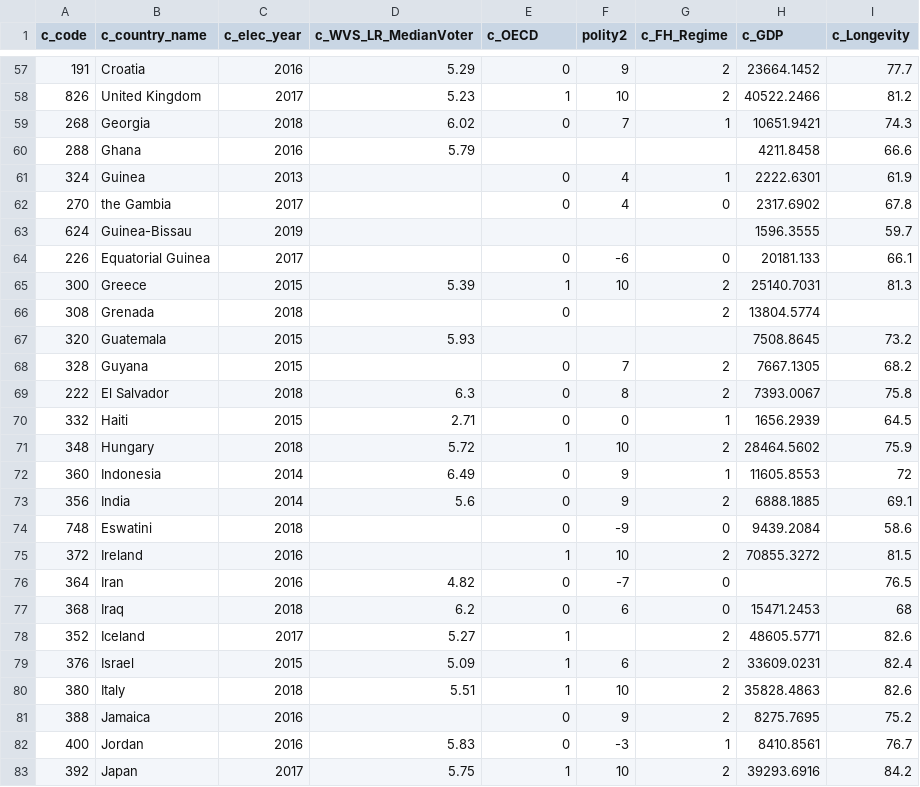
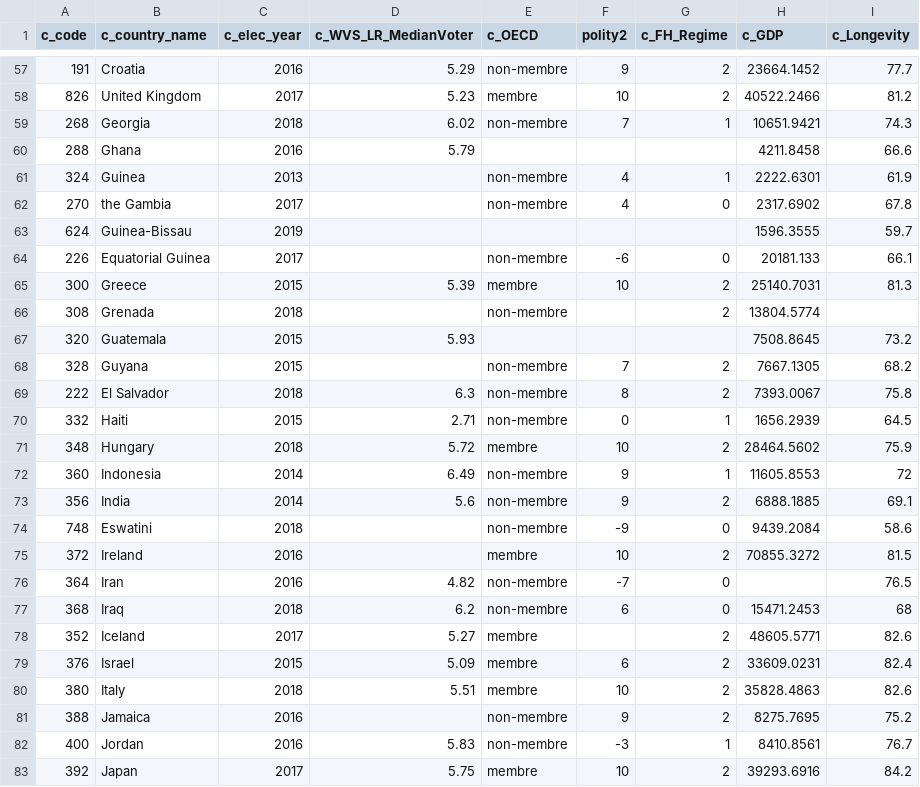
Before and after one commit to Code-name-185/Visulalisation-de-donnees-SP2021, a CSV file: country.csv, drawn as a sheet; only a part is shown, gaps mark what is left out; the diff covers the shown part only.

```diff
--- a/country.csv
+++ b/country.csv
@@ -57,27 +57,27 @@ c_code,c_country_name,c_elec_year,c_WVS_LR_MedianVoter,c_OECD,polity2,c_FH_Regim
-191,Croatia,2016,5.29,0,9,2,23664.1452,77.7
-826,United Kingdom,2017,5.23,1,10,2,40522.2466,81.2
-268,Georgia,2018,6.02,0,7,1,10651.9421,74.3
+191,Croatia,2016,5.29,non-membre,9,2,23664.1452,77.7
+826,United Kingdom,2017,5.23,membre,10,2,40522.2466,81.2
+268,Georgia,2018,6.02,non-membre,7,1,10651.9421,74.3
 288,Ghana,2016,5.79,,,,4211.8458,66.6
-324,Guinea,2013,,0,4,1,2222.6301,61.9
-270,the Gambia,2017,,0,4,0,2317.6902,67.8
+324,Guinea,2013,,non-membre,4,1,2222.6301,61.9
+270,the Gambia,2017,,non-membre,4,0,2317.6902,67.8
 624,Guinea-Bissau,2019,,,,,1596.3555,59.7
-226,Equatorial Guinea,2017,,0,-6,0,20181.133,66.1
-300,Greece,2015,5.39,1,10,2,25140.7031,81.3
-308,Grenada,2018,,0,,2,13804.5774,
+226,Equatorial Guinea,2017,,non-membre,-6,0,20181.133,66.1
+300,Greece,2015,5.39,membre,10,2,25140.7031,81.3
+308,Grenada,2018,,non-membre,,2,13804.5774,
 320,Guatemala,2015,5.93,,,,7508.8645,73.2
-328,Guyana,2015,,0,7,2,7667.1305,68.2
-222,El Salvador,2018,6.3,0,8,2,7393.0067,75.8
-332,Haiti,2015,2.71,0,0,1,1656.2939,64.5
-348,Hungary,2018,5.72,1,10,2,28464.5602,75.9
-360,Indonesia,2014,6.49,0,9,1,11605.8553,72
-356,India,2014,5.6,0,9,2,6888.1885,69.1
-748,Eswatini,2018,,0,-9,0,9439.2084,58.6
-372,Ireland,2016,,1,10,2,70855.3272,81.5
-364,Iran,2016,4.82,0,-7,0,,76.5
-368,Iraq,2018,6.2,0,6,0,15471.2453,68
-352,Iceland,2017,5.27,1,,2,48605.5771,82.6
-376,Israel,2015,5.09,1,6,2,33609.0231,82.4
-380,Italy,2018,5.51,1,10,2,35828.4863,82.6
-388,Jamaica,2016,,0,9,2,8275.7695,75.2
-400,Jordan,2016,5.83,0,-3,1,8410.8561,76.7
-392,Japan,2017,5.75,1,10,2,39293.6916,84.2
+328,Guyana,2015,,non-membre,7,2,7667.1305,68.2
+222,El Salvador,2018,6.3,non-membre,8,2,7393.0067,75.8
+332,Haiti,2015,2.71,non-membre,0,1,1656.2939,64.5
+348,Hungary,2018,5.72,membre,10,2,28464.5602,75.9
+360,Indonesia,2014,6.49,non-membre,9,1,11605.8553,72
+356,India,2014,5.6,non-membre,9,2,6888.1885,69.1
+748,Eswatini,2018,,non-membre,-9,0,9439.2084,58.6
+372,Ireland,2016,,membre,10,2,70855.3272,81.5
+364,Iran,2016,4.82,non-membre,-7,0,,76.5
+368,Iraq,2018,6.2,non-membre,6,0,15471.2453,68
+352,Iceland,2017,5.27,membre,,2,48605.5771,82.6
+376,Israel,2015,5.09,membre,6,2,33609.0231,82.4
+380,Italy,2018,5.51,membre,10,2,35828.4863,82.6
+388,Jamaica,2016,,non-membre,9,2,8275.7695,75.2
+400,Jordan,2016,5.83,non-membre,-3,1,8410.8561,76.7
+392,Japan,2017,5.75,membre,10,2,39293.6916,84.2
```
Also changed, not shown: 105 edited cells elsewhere in this file, 2 other files.
